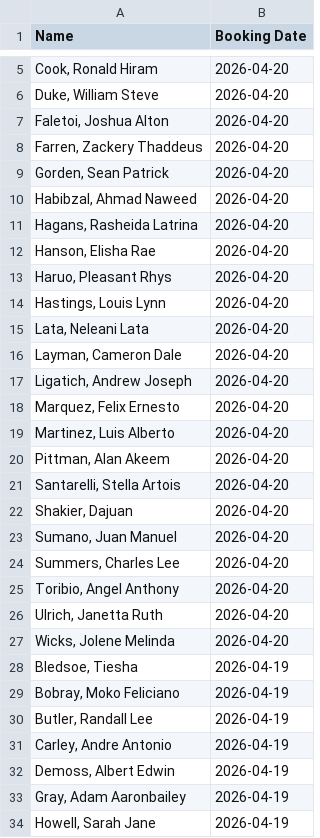
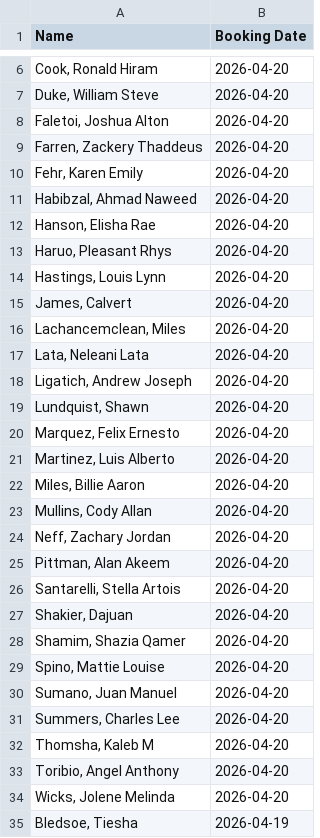
Before and after one commit to NguyenDa18/Portland-Jail-Data-Crawler, a CSV file: csvs/inmate_bookings.csv, drawn as a sheet; only a part is shown, gaps mark what is left out; the shorter side is filled out with more unchanged rows; the diff covers the shown part only.

```diff
--- a/csvs/inmate_bookings.csv
+++ b/csvs/inmate_bookings.csv
@@ -8,5 +9,4 @@ Name,Booking Date
 "Farren, Zackery Thaddeus",2026-04-20
-"Gorden, Sean Patrick",2026-04-20
+"Fehr, Karen Emily",2026-04-20
 "Habibzal, Ahmad Naweed",2026-04-20
-"Hagans, Rasheida Latrina",2026-04-20
 "Hanson, Elisha Rae",2026-04-20
@@ -14,7 +14,12 @@ Name,Booking Date
 "Hastings, Louis Lynn",2026-04-20
+"James, Calvert ",2026-04-20
+"Lachancemclean, Miles ",2026-04-20
 "Lata, Neleani Lata",2026-04-20
-"Layman, Cameron Dale",2026-04-20
 "Ligatich, Andrew Joseph",2026-04-20
+"Lundquist, Shawn ",2026-04-20
 "Marquez, Felix Ernesto",2026-04-20
 "Martinez, Luis Alberto",2026-04-20
+"Miles, Billie Aaron",2026-04-20
+"Mullins, Cody Allan",2026-04-20
+"Neff, Zachary Jordan",2026-04-20
 "Pittman, Alan Akeem",2026-04-20
@@ -22,6 +27,8 @@ Name,Booking Date
 "Shakier, Dajuan ",2026-04-20
+"Shamim, Shazia Qamer",2026-04-20
+"Spino, Mattie Louise",2026-04-20
 "Sumano, Juan Manuel",2026-04-20
 "Summers, Charles Lee",2026-04-20
+"Thomsha, Kaleb M",2026-04-20
 "Toribio, Angel Anthony",2026-04-20
-"Ulrich, Janetta Ruth",2026-04-20
 "Wicks, Jolene Melinda",2026-04-20
```
Also changed, not shown: 3 added rows and 9 removed rows elsewhere in this file, csvs/inmate_charges.csv, csvs/inmate_details.csv.
